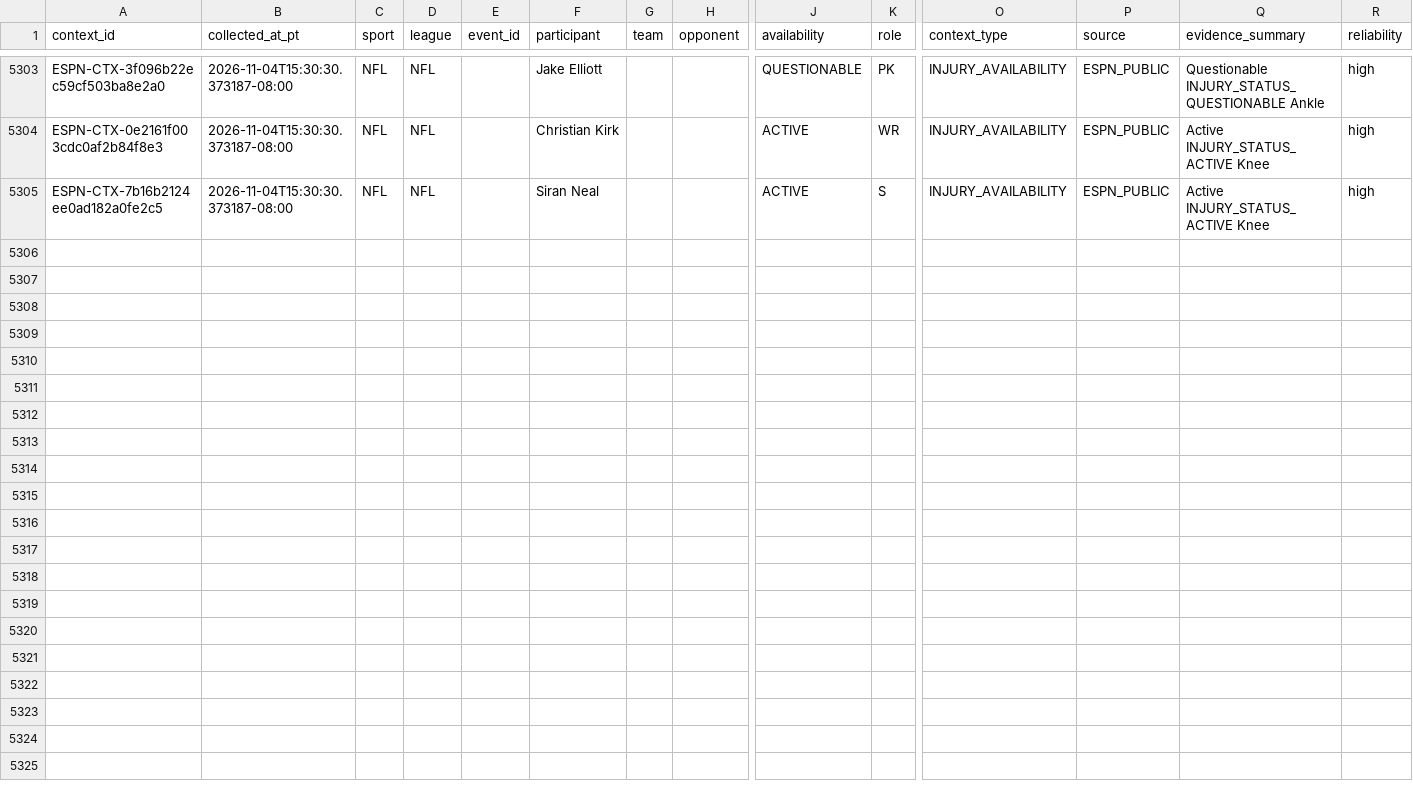
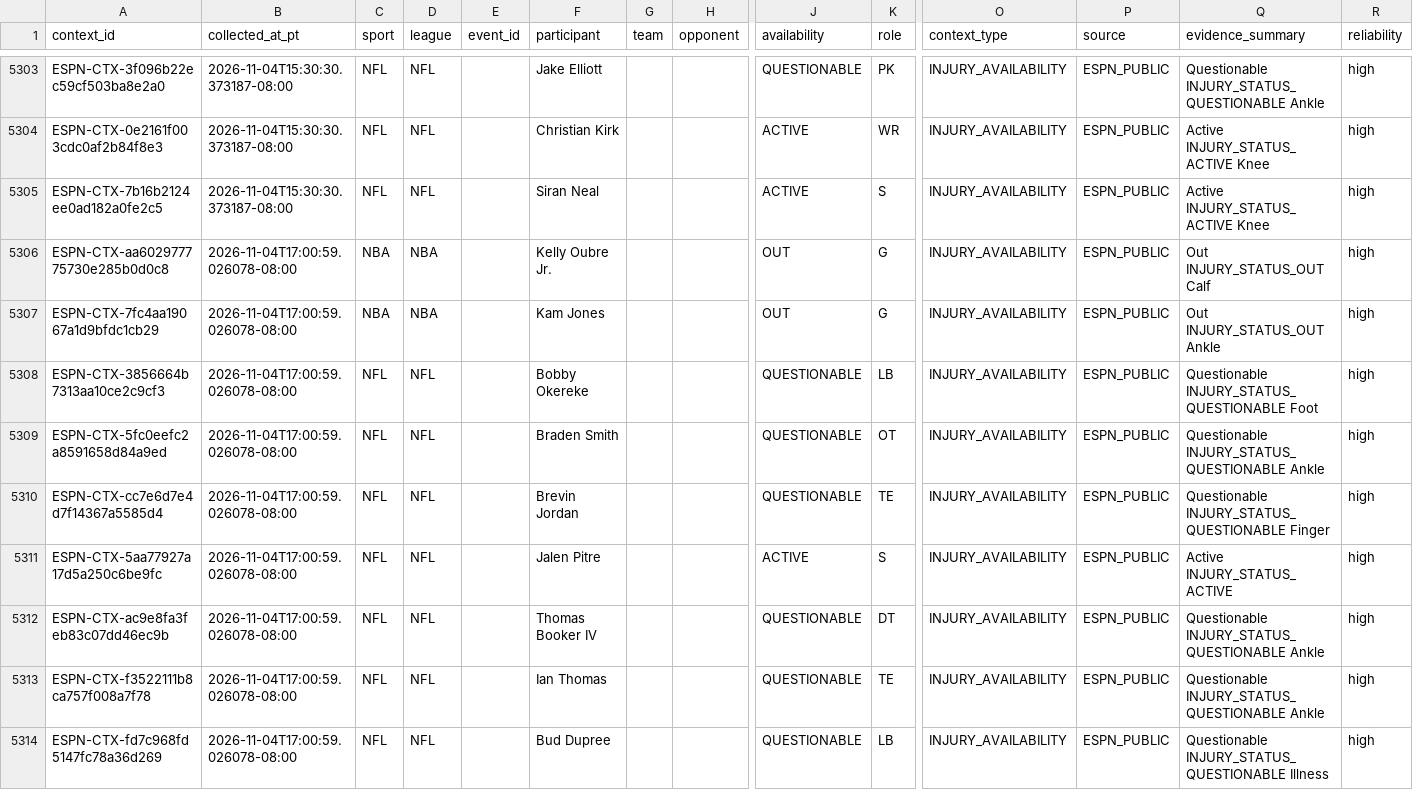
Before and after one commit to JordonNes/JordonNes.github.io, a CSV file: data/espn_context.csv, drawn as a sheet; only a part is shown, gaps mark what is left out; rows hold the shown columns only; the diff covers the shown part only; the diff names each change by its address in the sheet, - before the commit and + after, or states it on an @@ line.

```diff
--- a/data/espn_context.csv
+++ b/data/espn_context.csv
+row 5306: ESPN-CTX-aa602977775730e285b0d0c8 | 2026-11-04T17:00:59.026078-08:00 | NBA | NBA |  | Kelly Oubre Jr. |  |  | OUT | G | INJURY_AVAILABILITY | ESPN_PUBLIC | Out INJURY_STATUS_OUT Calf | high
+row 5307: ESPN-CTX-7fc4aa19067a1d9bfdc1cb29 | 2026-11-04T17:00:59.026078-08:00 | NBA | NBA |  | Kam Jones |  |  | OUT | G | INJURY_AVAILABILITY | ESPN_PUBLIC | Out INJURY_STATUS_OUT Ankle | high
+row 5308: ESPN-CTX-3856664b7313aa10ce2c9cf3 | 2026-11-04T17:00:59.026078-08:00 | NFL | NFL |  | Bobby Okereke |  |  | QUESTIONABLE | LB | INJURY_AVAILABILITY | ESPN_PUBLIC | Questionable INJURY_STATUS_QUESTIONABLE Foot | high
+row 5309: ESPN-CTX-5fc0eefc2a8591658d84a9ed | 2026-11-04T17:00:59.026078-08:00 | NFL | NFL |  | Braden Smith |  |  | QUESTIONABLE | OT | INJURY_AVAILABILITY | ESPN_PUBLIC | Questionable INJURY_STATUS_QUESTIONABLE Ankle | high
+row 5310: ESPN-CTX-cc7e6d7e4d7f14367a5585d4 | 2026-11-04T17:00:59.026078-08:00 | NFL | NFL |  | Brevin Jordan |  |  | QUESTIONABLE | TE | INJURY_AVAILABILITY | ESPN_PUBLIC | Questionable INJURY_STATUS_QUESTIONABLE Finger | high
+row 5311: ESPN-CTX-5aa77927a17d5a250c6be9fc | 2026-11-04T17:00:59.026078-08:00 | NFL | NFL |  | Jalen Pitre |  |  | ACTIVE | S | INJURY_AVAILABILITY | ESPN_PUBLIC | Active INJURY_STATUS_ACTIVE | high
+row 5312: ESPN-CTX-ac9e8fa3feb83c07dd46ec9b | 2026-11-04T17:00:59.026078-08:00 | NFL | NFL |  | Thomas Booker IV |  |  | QUESTIONABLE | DT | INJURY_AVAILABILITY | ESPN_PUBLIC | Questionable INJURY_STATUS_QUESTIONABLE Ankle | high
+row 5313: ESPN-CTX-f3522111b8ca757f008a7f78 | 2026-11-04T17:00:59.026078-08:00 | NFL | NFL |  | Ian Thomas |  |  | QUESTIONABLE | TE | INJURY_AVAILABILITY | ESPN_PUBLIC | Questionable INJURY_STATUS_QUESTIONABLE Ankle | high
+row 5314: ESPN-CTX-fd7c968fd5147fc78a36d269 | 2026-11-04T17:00:59.026078-08:00 | NFL | NFL |  | Bud Dupree |  |  | QUESTIONABLE | LB | INJURY_AVAILABILITY | ESPN_PUBLIC | Questionable INJURY_STATUS_QUESTIONABLE Illness | high
```
Also changed, not shown: 8 added rows elsewhere in this file, 3 other files.
